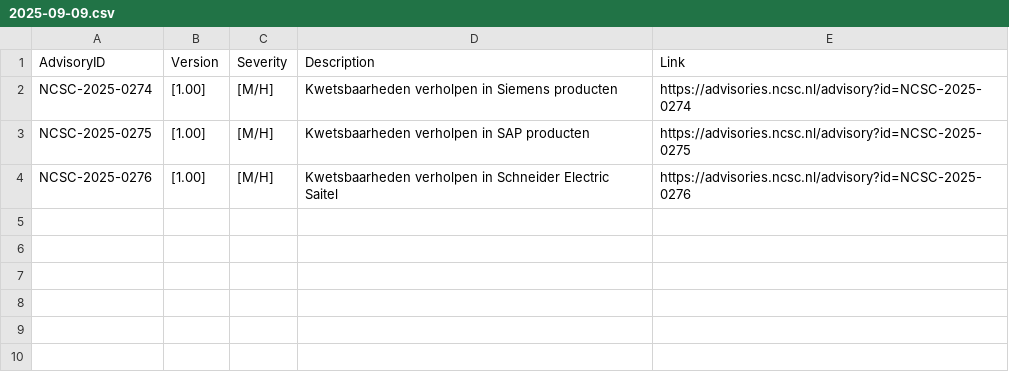
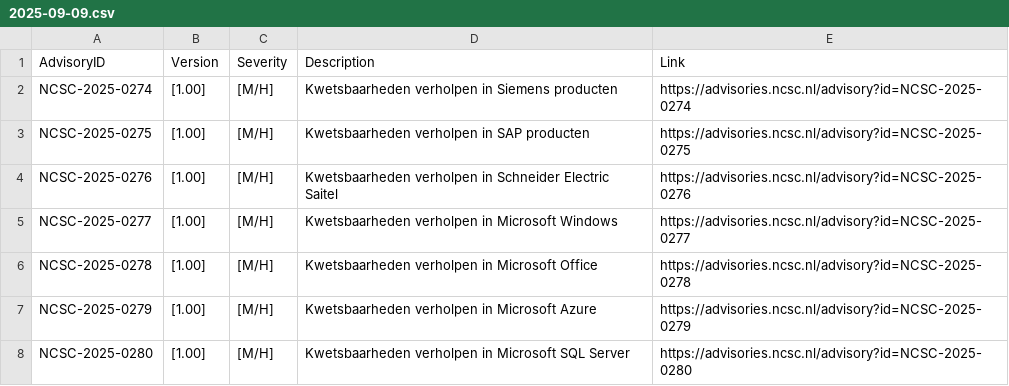
Before and after one commit to koensmink/ncsc-csaf-harvester, a CSV file: output/daily/2025-09-09.csv, drawn as a sheet.

```diff
--- a/output/daily/2025-09-09.csv
+++ b/output/daily/2025-09-09.csv
@@ -4 +4,5 @@ NCSC-2025-0275,[1.00],[M/H],Kwetsbaarheden verholpen in SAP producten,https://ad
 NCSC-2025-0276,[1.00],[M/H],Kwetsbaarheden verholpen in Schneider Electric Saitel,https://advisories.ncsc.nl/advisory?id=NCSC-2025-0276
+NCSC-2025-0277,[1.00],[M/H],Kwetsbaarheden verholpen in Microsoft Windows,https://advisories.ncsc.nl/advisory?id=NCSC-2025-0277
+NCSC-2025-0278,[1.00],[M/H],Kwetsbaarheden verholpen in Microsoft Office,https://advisories.ncsc.nl/advisory?id=NCSC-2025-0278
+NCSC-2025-0279,[1.00],[M/H],Kwetsbaarheden verholpen in Microsoft Azure,https://advisories.ncsc.nl/advisory?id=NCSC-2025-0279
+NCSC-2025-0280,[1.00],[M/H],Kwetsbaarheden verholpen in Microsoft SQL Server,https://advisories.ncsc.nl/advisory?id=NCSC-2025-0280
```
Also changed, not shown: 2 other files.
